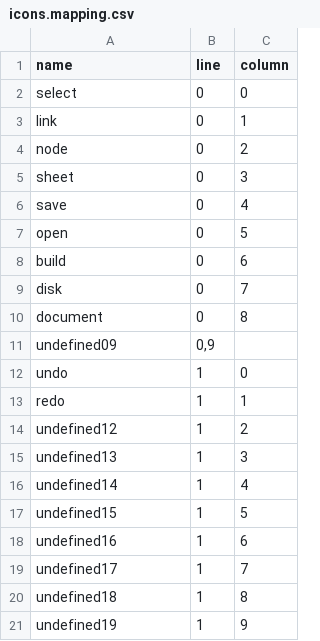
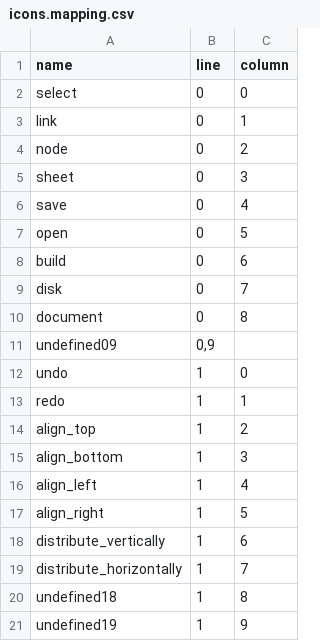
Before and after one commit to alfu32/orchestra, a CSV file: assets/icons/icons.mapping.csv, drawn as a sheet.

Commit message:
feat(edit): align-and-distribute
icons.svg, icons.mapping.csv

The Align and Distribute menu actions now use the new 24 px icons:

  - Align top, bottom, left, and right
  - Distribute vertically and horizontally

```diff
--- a/assets/icons/icons.mapping.csv
+++ b/assets/icons/icons.mapping.csv
@@ -13,8 +13,8 @@ undo|1|0
 redo|1|1
-undefined12|1|2
-undefined13|1|3
-undefined14|1|4
-undefined15|1|5
-undefined16|1|6
-undefined17|1|7
+align_top|1|2
+align_bottom|1|3
+align_left|1|4
+align_right|1|5
+distribute_vertically|1|6
+distribute_horizontally|1|7
 undefined18|1|8
```
Also changed, not shown: 2 other files.
